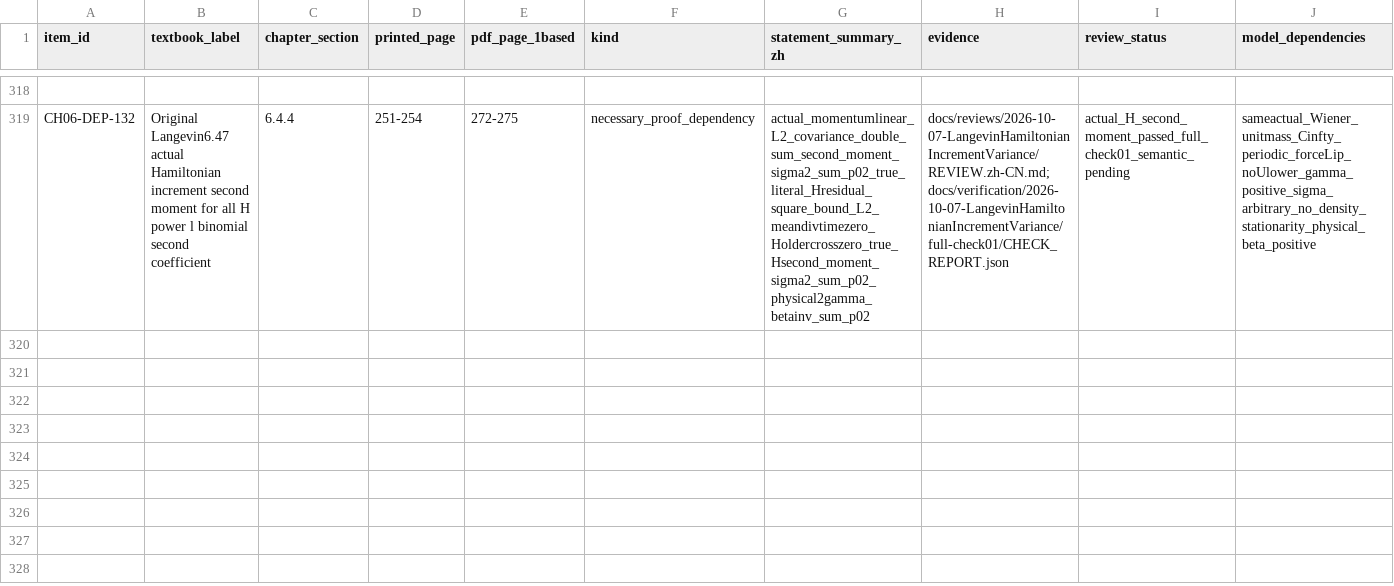
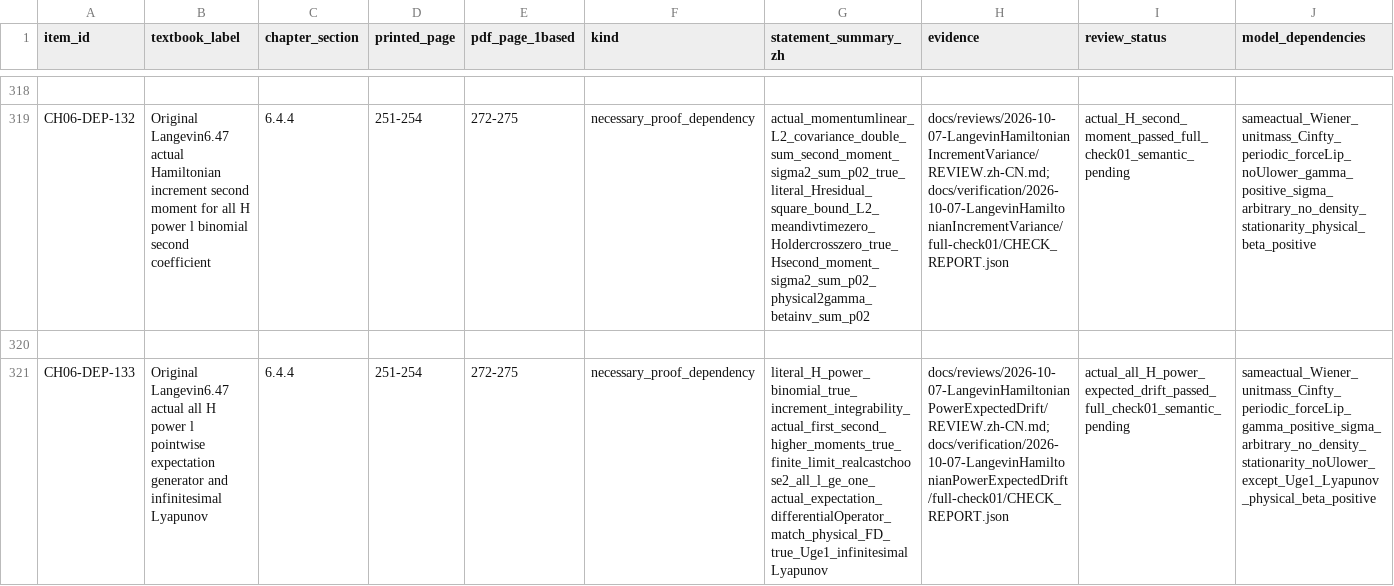
Before and after one commit to zhuanxv-G/MolecularDynamicsFormalization, a CSV file: docs/audits/2026-10-01-initial/CLAIM_LEDGER.csv, drawn as a sheet; only a part is shown, gaps mark what is left out; rows hold the shown columns only; the diff names each change by its address in the sheet, - before the commit and + after, or states it on an @@ line.

Commit message:
Identify actual expectation generator on all Hamiltonian powers

```diff
--- a/docs/audits/2026-10-01-initial/CLAIM_LEDGER.csv
+++ b/docs/audits/2026-10-01-initial/CLAIM_LEDGER.csv
+row 320: (empty)
+row 321: CH06-DEP-133 | Original Langevin6.47 actual all H power l pointwise expectation generator and infinitesimal Lyapunov | 6.4.4 | 251-254 | 272-275 | necessary_proof_dependency | literal_H_power_binomial_true_increment_integrability_actual_first_second_higher_moments_true_finite_limit_realcastchoose2_all_l_ge_one_actual_expectation_differentialOperator_match_physical_FD_true_Uge1_infinitesimalLyapunov | docs/reviews/2026-10-07-LangevinHamiltonianPowerExpectedDrift/REVIEW.zh-CN.md;docs/verification/2026-10-07-LangevinHamiltonianPowerExpectedDrift/full-check01/CHECK_REPORT.json | actual_all_H_power_expected_drift_passed_full_check01_semantic_pending | sameactual_Wiener_unitmass_Cinfty_periodic_forceLip_gamma_positive_sigma_arbitrary_no_density_stationarity_noUlower_except_Uge1_Lyapunov_physical_beta_positive
```
Also changed, not shown: docs/NOTATION_INVENTORY.csv, 28 other files.
